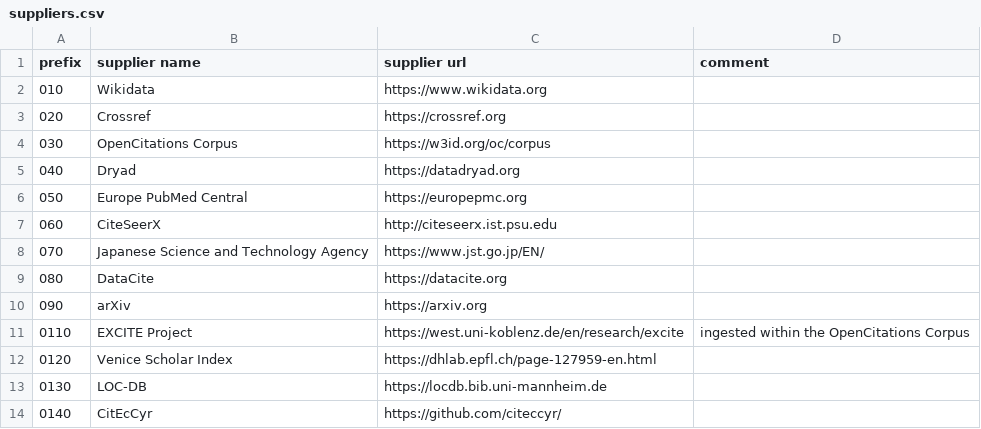
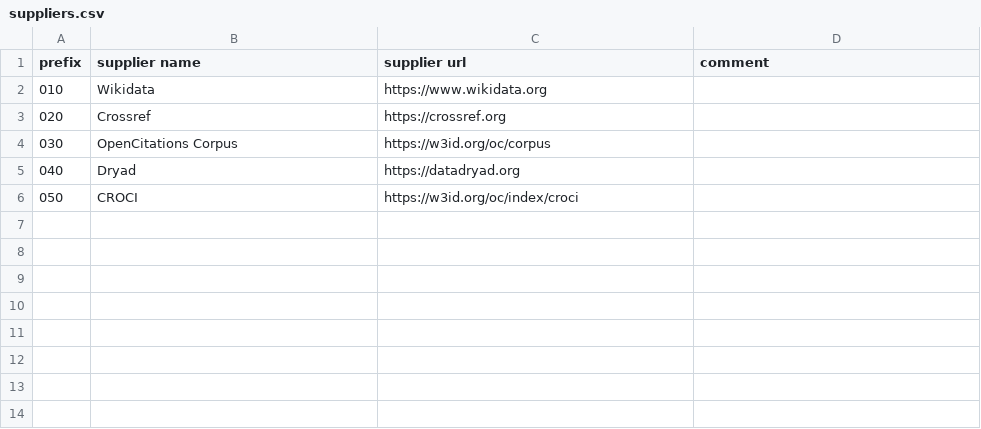
Before and after one commit to opencitations/oci, a CSV file: suppliers.csv, drawn as a sheet.

Commit message:
Update suppliers.csv

```diff
--- a/suppliers.csv
+++ b/suppliers.csv
@@ -5,10 +5,2 @@ prefix,supplier name,supplier url,comment
 040,Dryad,https://datadryad.org,
-050,Europe PubMed Central,https://europepmc.org,
-060,CiteSeerX,http://citeseerx.ist.psu.edu,
-070,Japanese Science and Technology Agency,https://www.jst.go.jp/EN/,
-080,DataCite,https://datacite.org,
-090,arXiv,https://arxiv.org,
-0110,EXCITE Project,https://west.uni-koblenz.de/en/research/excite,ingested within the OpenCitations Corpus
-0120,Venice Scholar Index,https://dhlab.epfl.ch/page-127959-en.html,
-0130,LOC-DB,https://locdb.bib.uni-mannheim.de,
-0140,CitEcCyr,https://github.com/citeccyr/,
+050,CROCI,https://w3id.org/oc/index/croci,
```
